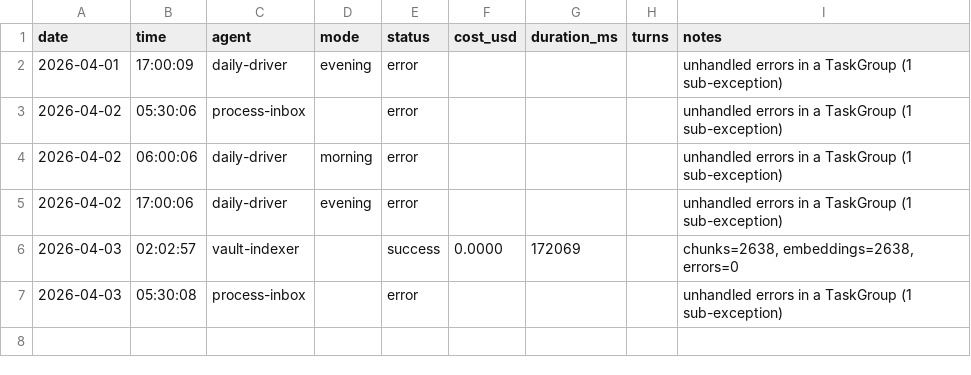
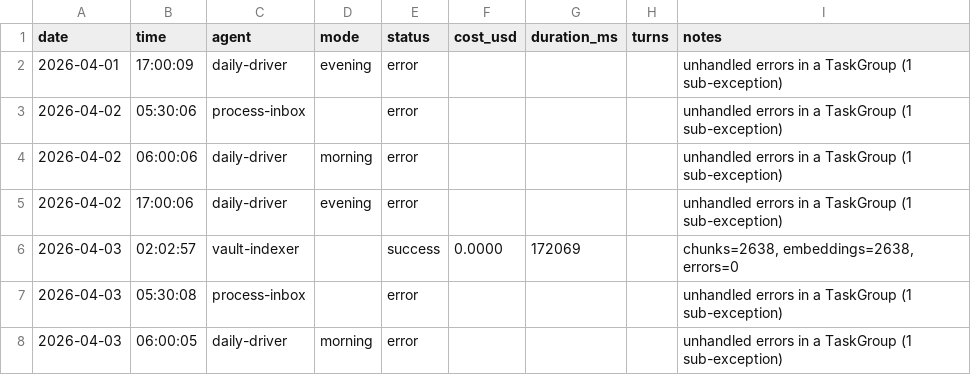
Before and after one commit to seanwinslow28/code-brain, a CSV file: vault/90_system/agent-logs/agent-run-history.csv, drawn as a sheet; the diff names each change by its address in the sheet, - before the commit and + after, or states it on an @@ line.

Commit message:
vault: auto-commit 2026-04-03 06:29:02

```diff
--- a/vault/90_system/agent-logs/agent-run-history.csv
+++ b/vault/90_system/agent-logs/agent-run-history.csv
+row 8: 2026-04-03 | 06:00:05 | daily-driver | morning | error |  |  |  | unhandled errors in a TaskGroup (1 sub-exception)
```
Also changed, not shown: 2 other files.
